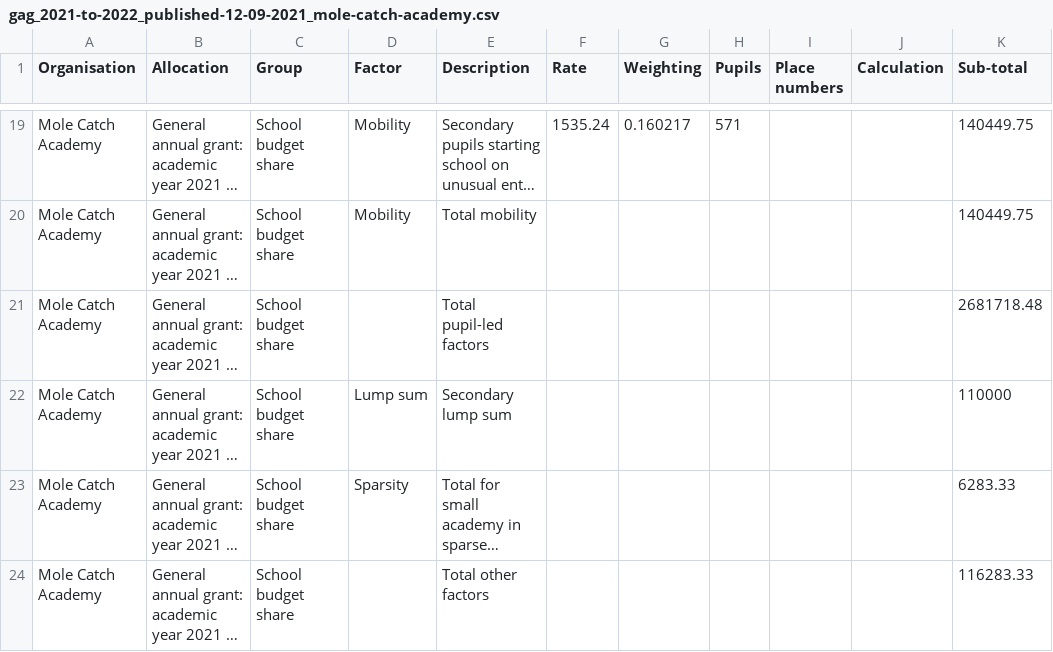
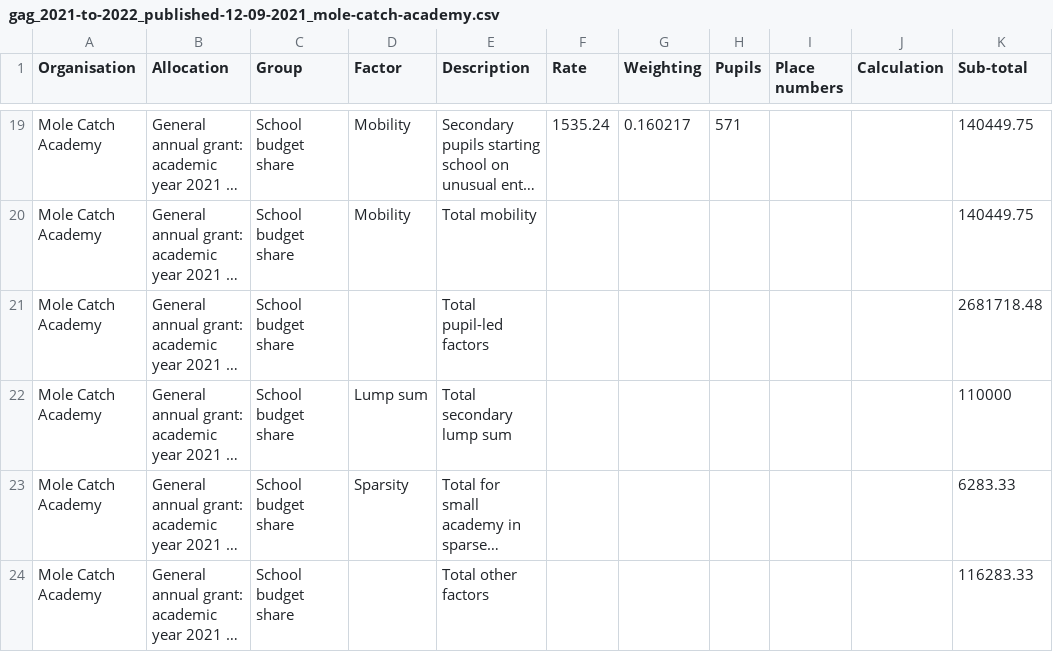
Before and after one commit to SkillsFundingAgency/sfs-sitedesign, a CSV file: app/assets/documents/beta/v112-0-0/signed-in/external/allocation-statements/general-annual-grant/funding-breakdown-1/gag_2021-to-2022_published-12-09-2021_mole-catch-academy.csv, drawn as a sheet; only a part is shown, gaps mark what is left out; long unchanged cells end in …; the diff names each change by its address in the sheet, - before the commit and + after, or states it on an @@ line.

```diff
--- a/app/assets/documents/beta/v112-0-0/signed-in/external/allocation-statements/general-annual-grant/funding-breakdown-1/gag_2021-to-2022_published-12-09-2021_mole-catch-academy.csv
+++ b/app/assets/documents/beta/v112-0-0/signed-in/external/allocation-statements/general-annual-grant/funding-breakdown-1/gag_2021-to-2022_published-12-09-2021_mole-catch-academy.csv
-E22 (Description): Secondary lump sum
+E22 (Description): Total secondary lump sum
```
Also changed, not shown: app/assets/documents/beta/v112-0-0/signed-in/external/allocation-statements/general-annual-grant/funding-breakdown-3/gag_2021-to-2022_published-12-09-2021_mole-catch-academy.csv, app/assets/documents/beta/v112-0-0/signed-in/external/allocation-statements/general-annual-grant/funding-breakdown-5/gag_2021-to-2022_published-12-09-2021_mole-catch-academy.csv, 9 other files.
